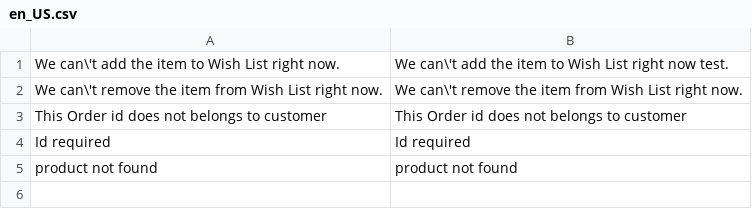
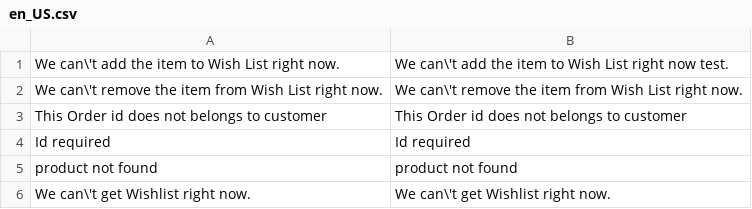
Before and after one commit to aheadWorks/module-mobile-app-connector, a CSV file: i18n/en_US.csv, drawn as a sheet; the diff names each change by its address in the sheet, - before the commit and + after, or states it on an @@ line.

Commit message:
MAC-5:update return type, add exception and translation

```diff
--- a/i18n/en_US.csv
+++ b/i18n/en_US.csv
+row 6: We can\'t get Wishlist right now. | We can\'t get Wishlist right now.
```
Also changed, not shown: 2 other files.
